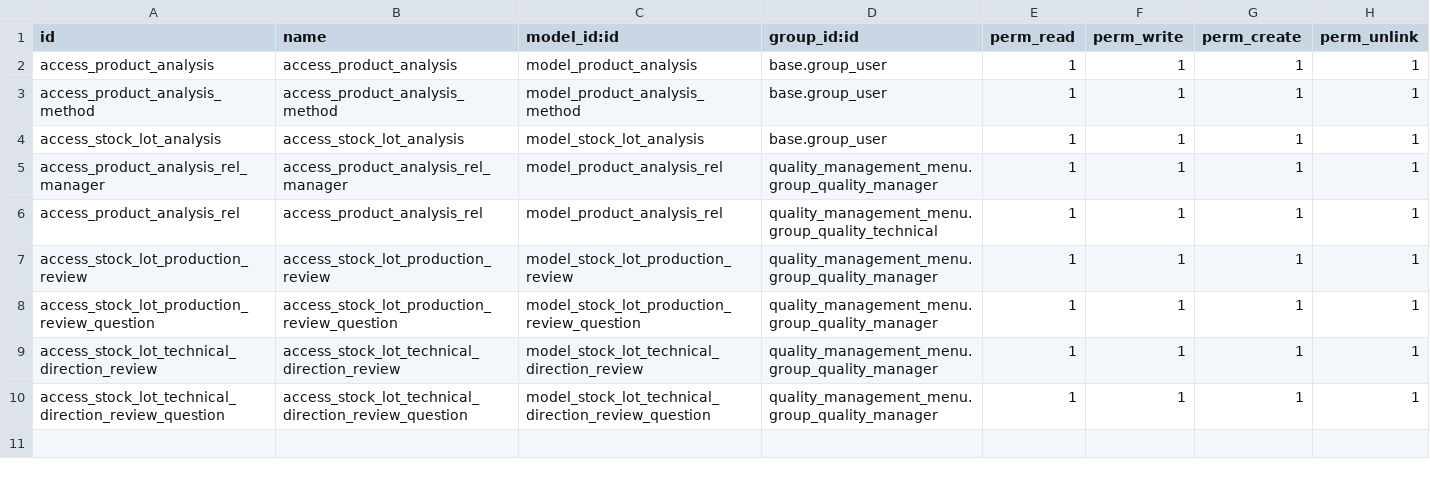
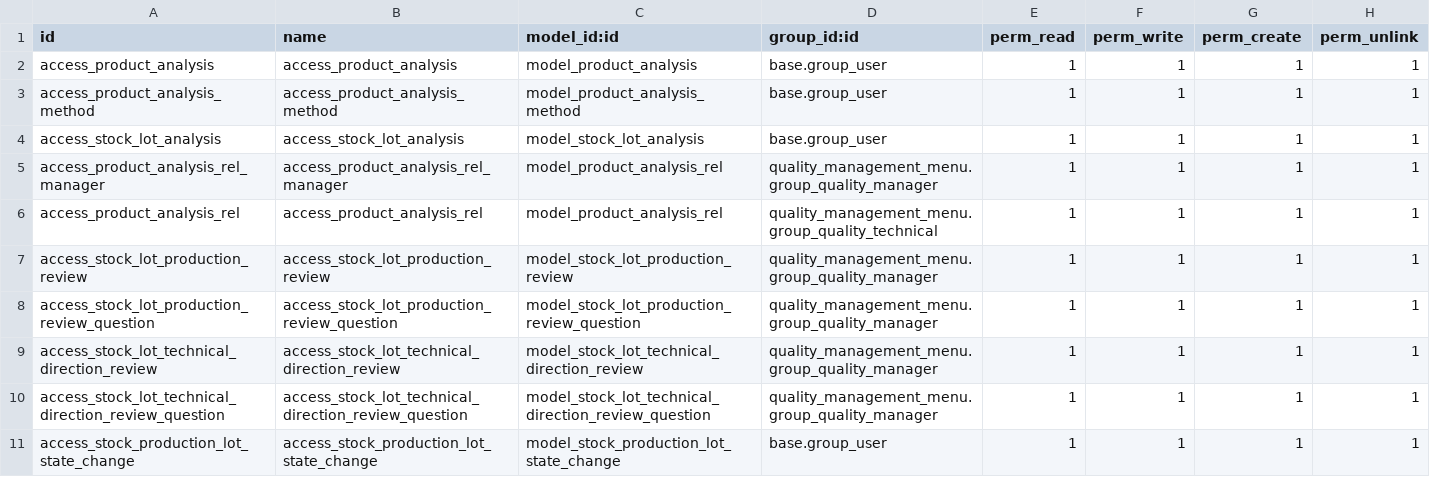
Before and after one commit to Pexego/PXGO_00064_2014_PHA, a CSV file: project-addons/product_analysis/security/ir.model.access.csv, drawn as a sheet; the diff names each change by its address in the sheet, - before the commit and + after, or states it on an @@ line.

```diff
--- a/project-addons/product_analysis/security/ir.model.access.csv
+++ b/project-addons/product_analysis/security/ir.model.access.csv
+row 11: access_stock_production_lot_state_change | access_stock_production_lot_state_change | model_stock_production_lot_state_change | base.group_user | 1 | 1 | 1 | 1
```
Also changed, not shown: 13 other files.
